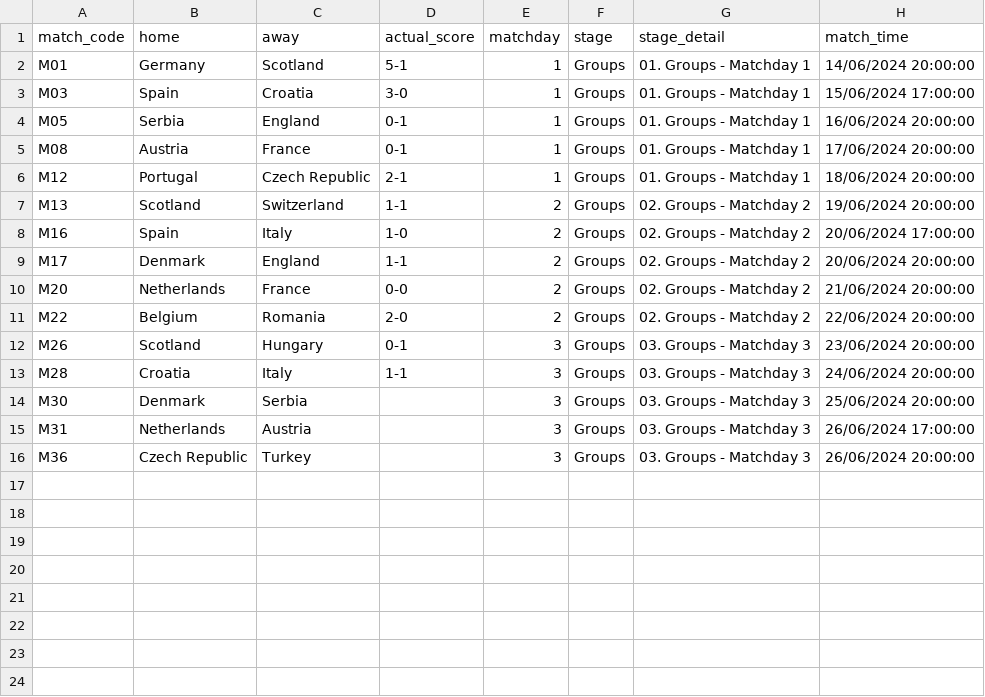
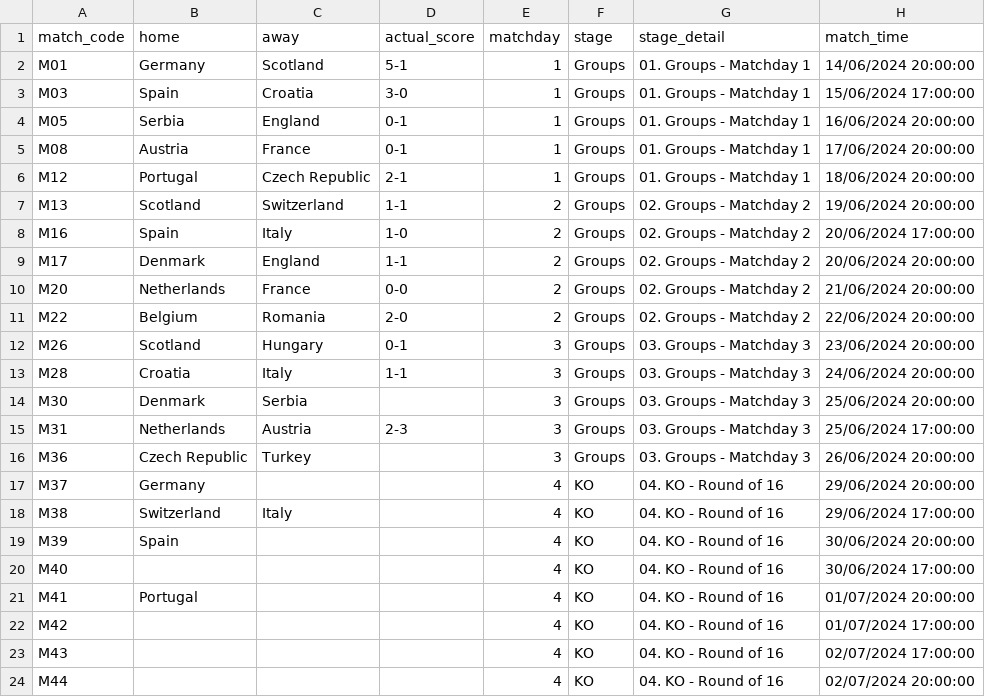
Before and after one commit to tmorgan94/euro2024-predictions, a CSV file: data/results.csv, drawn as a sheet.

Commit message:
updated results

```diff
--- a/data/results.csv
+++ b/data/results.csv
@@ -14,3 +14,11 @@ M28,Croatia,Italy,1-1,3,Groups,03. Groups - Matchday 3,24/06/2024 20:00:00
 M30,Denmark,Serbia,,3,Groups,03. Groups - Matchday 3,25/06/2024 20:00:00
-M31,Netherlands,Austria,,3,Groups,03. Groups - Matchday 3,26/06/2024 17:00:00
+M31,Netherlands,Austria,2-3,3,Groups,03. Groups - Matchday 3,25/06/2024 17:00:00
 M36,Czech Republic,Turkey,,3,Groups,03. Groups - Matchday 3,26/06/2024 20:00:00
+M37,Germany,,,4,KO,04. KO - Round of 16,29/06/2024 20:00:00
+M38,Switzerland,Italy,,4,KO,04. KO - Round of 16,29/06/2024 17:00:00
+M39,Spain,,,4,KO,04. KO - Round of 16,30/06/2024 20:00:00
+M40,,,,4,KO,04. KO - Round of 16,30/06/2024 17:00:00
+M41,Portugal,,,4,KO,04. KO - Round of 16,01/07/2024 20:00:00
+M42,,,,4,KO,04. KO - Round of 16,01/07/2024 17:00:00
+M43,,,,4,KO,04. KO - Round of 16,02/07/2024 17:00:00
+M44,,,,4,KO,04. KO - Round of 16,02/07/2024 20:00:00
```
Also changed, not shown: data/df_merged.csv, data/df_predictions_full.csv, 5 other files.
